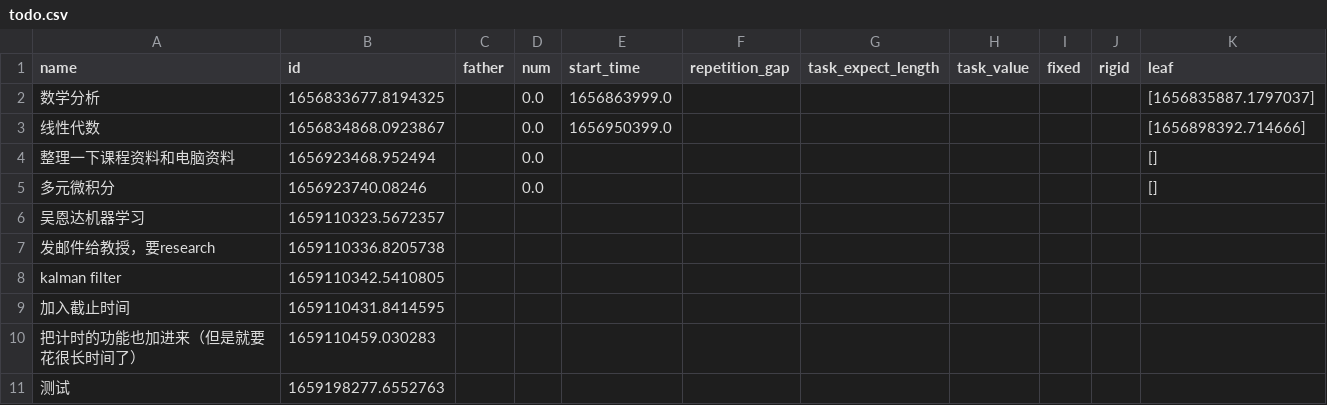
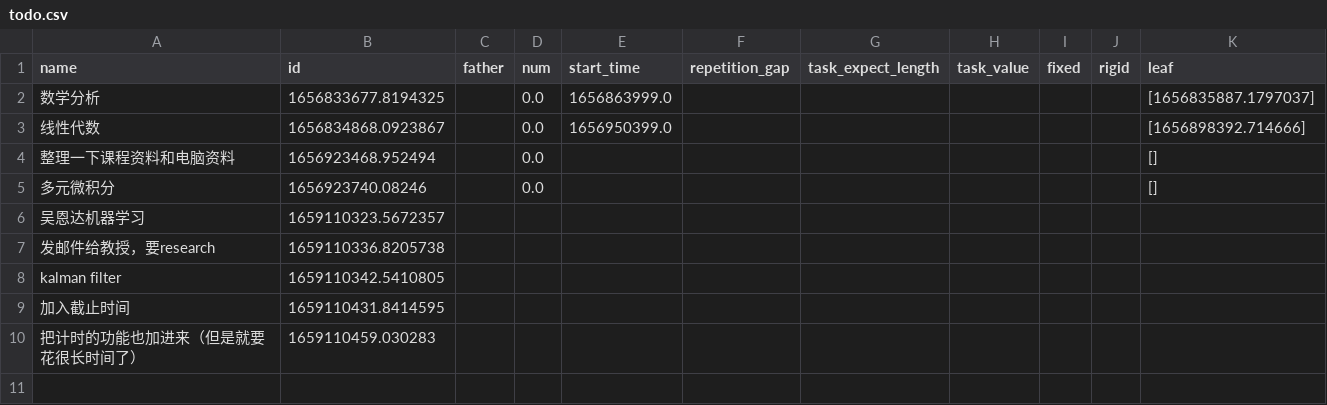
Before and after one commit to fire-lit-band/single-input-gtd, a CSV file: todo.csv, drawn as a sheet; the diff names each change by its address in the sheet, - before the commit and + after, or states it on an @@ line.

```diff
--- a/todo.csv
+++ b/todo.csv
-row 11: 测试 | 1659198277.6552763
```
Also changed, not shown: 1 other file.
